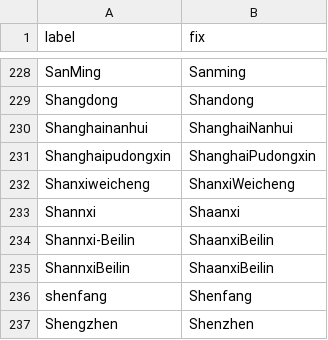
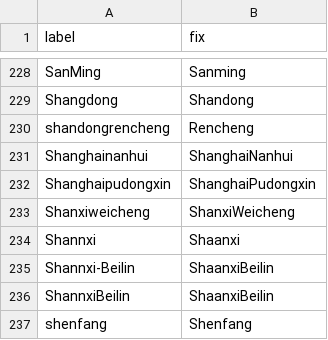
Before and after one commit to nextstrain/fauna, a TSV file: source-data/flu_fix_location_label.tsv, drawn as a sheet; only a part is shown, gaps mark what is left out; the shorter side is filled out with more unchanged rows.

```diff
--- a/source-data/flu_fix_location_label.tsv
+++ b/source-data/flu_fix_location_label.tsv
@@ -229,2 +229,3 @@ SanMing	Sanming
 Shangdong	Shandong
+shandongrencheng	Rencheng
 Shanghainanhui	ShanghaiNanhui
```
Also changed, not shown: source-data/flu_strain_name_fix.tsv, source-data/geo_synonyms.tsv.
